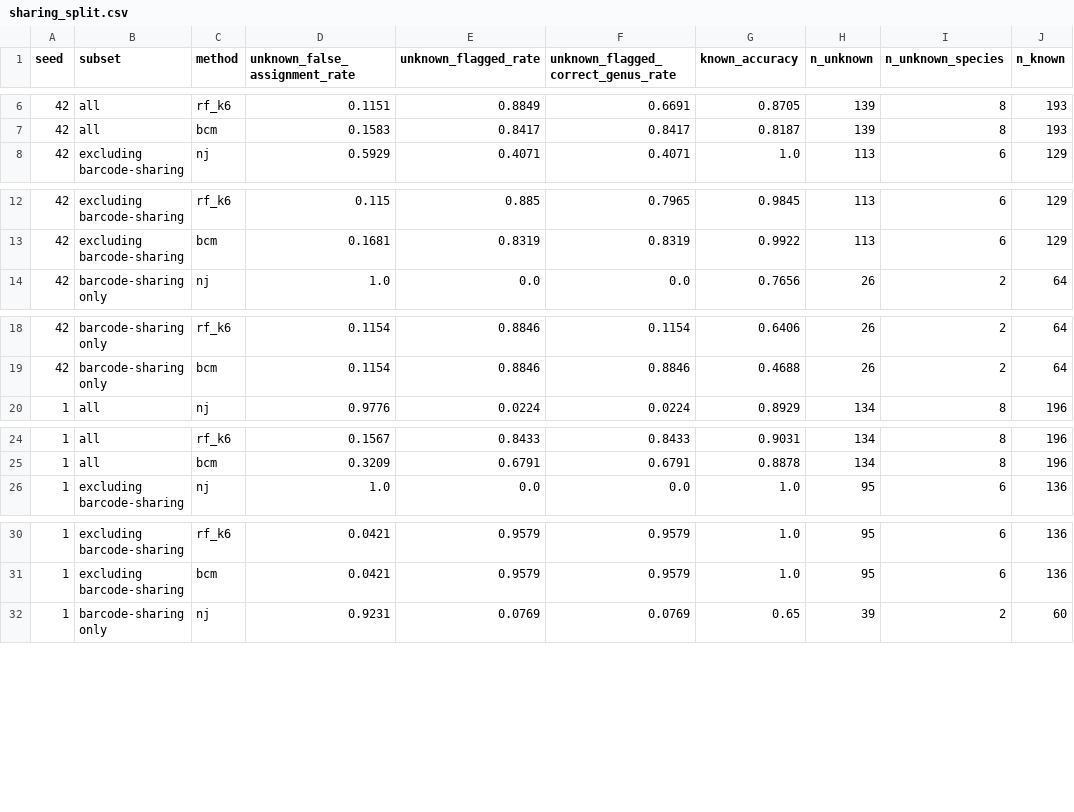
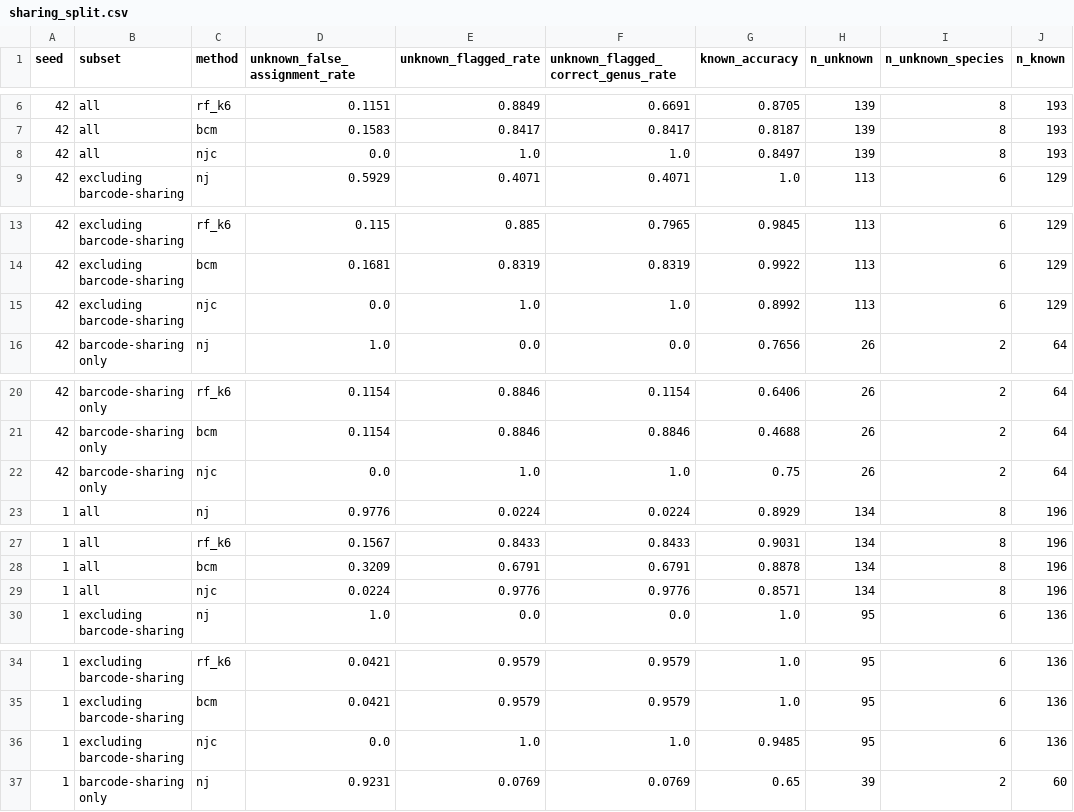
Before and after one commit to HafizAhmadMubeen/Barcode_ID, a CSV file: results/tables/sharing_split.csv, drawn as a sheet; only a part is shown, gaps mark what is left out; the diff covers the shown part only.

```diff
--- a/results/tables/sharing_split.csv
+++ b/results/tables/sharing_split.csv
@@ -7,2 +7,3 @@ seed,subset,method,unknown_false_assignment_rate,unknown_flagged_rate,unknown_fl
 42,all,bcm,0.1583,0.8417,0.8417,0.8187,139,8,193
+42,all,njc,0.0,1.0,1.0,0.8497,139,8,193
 42,excluding barcode-sharing,nj,0.5929,0.4071,0.4071,1.0,113,6,129
@@ -13,2 +14,3 @@ seed,subset,method,unknown_false_assignment_rate,unknown_flagged_rate,unknown_fl
 42,excluding barcode-sharing,bcm,0.1681,0.8319,0.8319,0.9922,113,6,129
+42,excluding barcode-sharing,njc,0.0,1.0,1.0,0.8992,113,6,129
 42,barcode-sharing only,nj,1.0,0.0,0.0,0.7656,26,2,64
@@ -19,2 +21,3 @@ seed,subset,method,unknown_false_assignment_rate,unknown_flagged_rate,unknown_fl
 42,barcode-sharing only,bcm,0.1154,0.8846,0.8846,0.4688,26,2,64
+42,barcode-sharing only,njc,0.0,1.0,1.0,0.75,26,2,64
 1,all,nj,0.9776,0.0224,0.0224,0.8929,134,8,196
@@ -25,2 +28,3 @@ seed,subset,method,unknown_false_assignment_rate,unknown_flagged_rate,unknown_fl
 1,all,bcm,0.3209,0.6791,0.6791,0.8878,134,8,196
+1,all,njc,0.0224,0.9776,0.9776,0.8571,134,8,196
 1,excluding barcode-sharing,nj,1.0,0.0,0.0,1.0,95,6,136
@@ -31,2 +35,3 @@ seed,subset,method,unknown_false_assignment_rate,unknown_flagged_rate,unknown_fl
 1,excluding barcode-sharing,bcm,0.0421,0.9579,0.9579,1.0,95,6,136
+1,excluding barcode-sharing,njc,0.0,1.0,1.0,0.9485,95,6,136
 1,barcode-sharing only,nj,0.9231,0.0769,0.0769,0.65,39,2,60
```
Also changed, not shown: 7 added rows elsewhere in this file, results/tables/loso_overall.csv, results/tables/loso_per_species.csv, 34 other files.
